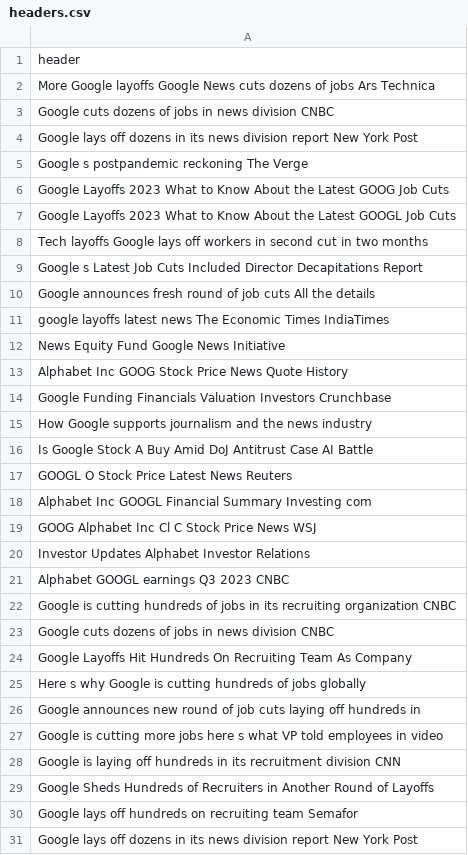
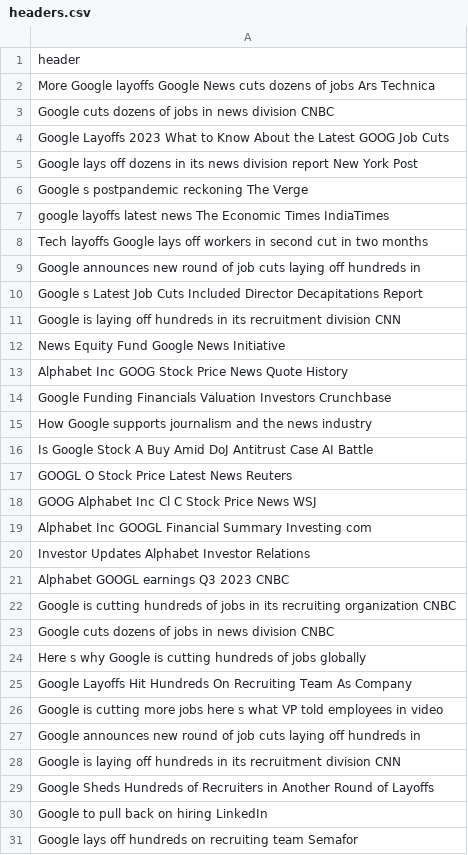
Before and after one commit to jamesli12/evadb-project-1, a CSV file: headers.csv, drawn as a sheet.

```diff
--- a/headers.csv
+++ b/headers.csv
@@ -3,10 +3,10 @@ More Google layoffs Google News cuts dozens of jobs Ars Technica
 Google cuts dozens of jobs in news division CNBC
+Google Layoffs 2023 What to Know About the Latest GOOG Job Cuts
 Google lays off dozens in its news division report New York Post
 Google s postpandemic reckoning The Verge
-Google Layoffs 2023 What to Know About the Latest GOOG Job Cuts
-Google Layoffs 2023 What to Know About the Latest GOOGL Job Cuts
+google layoffs latest news The Economic Times IndiaTimes
 Tech layoffs Google lays off workers in second cut in two months
+Google announces new round of job cuts laying off hundreds in
 Google s Latest Job Cuts Included Director Decapitations Report
-Google announces fresh round of job cuts All the details
-google layoffs latest news The Economic Times IndiaTimes
+Google is laying off hundreds in its recruitment division CNN
 News Equity Fund Google News Initiative
@@ -17,4 +17,4 @@ Is Google Stock A Buy Amid DoJ Antitrust Case AI Battle
 GOOGL O Stock Price Latest News Reuters
+GOOG Alphabet Inc Cl C Stock Price News WSJ
 Alphabet Inc GOOGL Financial Summary Investing com
-GOOG Alphabet Inc Cl C Stock Price News WSJ
 Investor Updates Alphabet Investor Relations
@@ -23,9 +23,9 @@ Google is cutting hundreds of jobs in its recruiting organization CNBC
 Google cuts dozens of jobs in news division CNBC
+Here s why Google is cutting hundreds of jobs globally
 Google Layoffs Hit Hundreds On Recruiting Team As Company
-Here s why Google is cutting hundreds of jobs globally
+Google is cutting more jobs here s what VP told employees in video
 Google announces new round of job cuts laying off hundreds in
-Google is cutting more jobs here s what VP told employees in video
 Google is laying off hundreds in its recruitment division CNN
 Google Sheds Hundreds of Recruiters in Another Round of Layoffs
+Google to pull back on hiring LinkedIn
 Google lays off hundreds on recruiting team Semafor
-Google lays off dozens in its news division report New York Post
```
Also changed, not shown: 2 other files.
